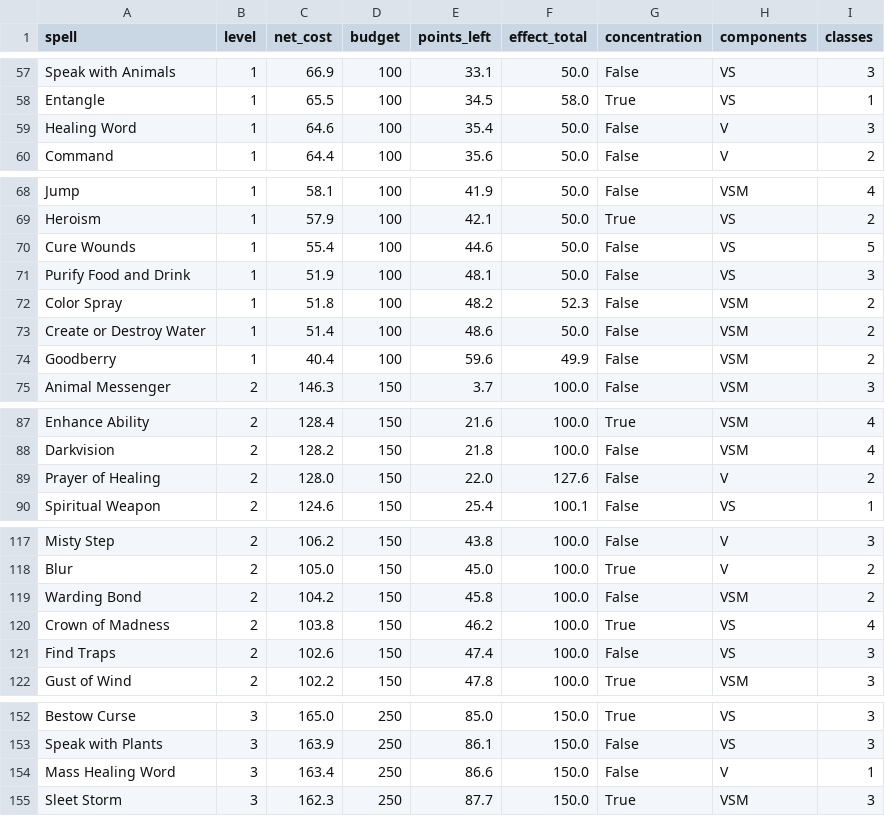
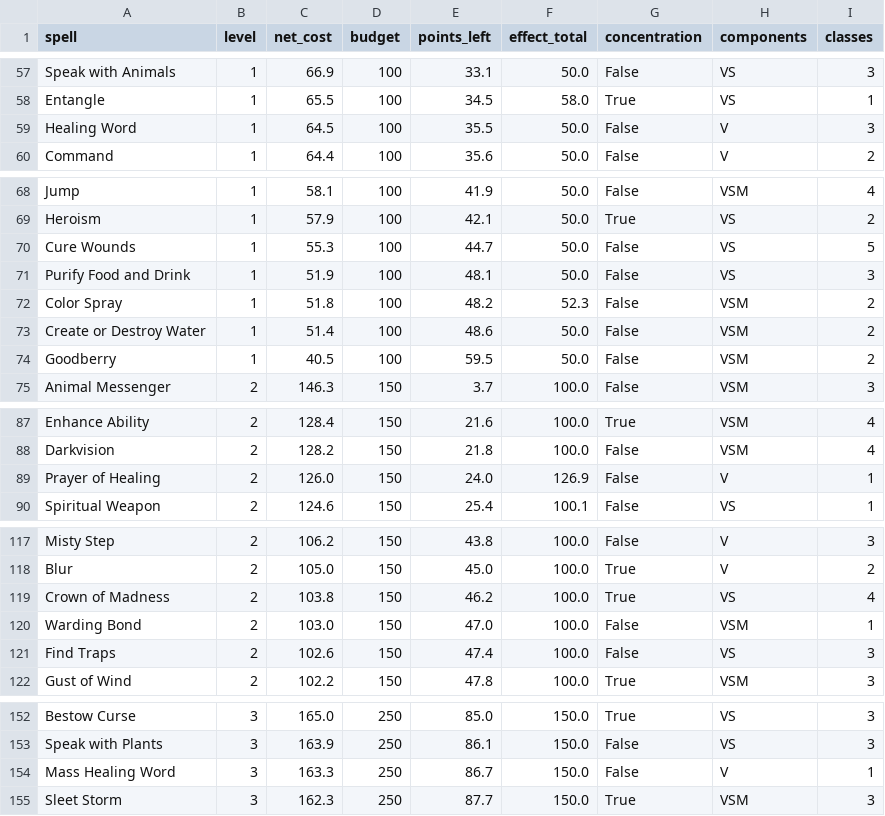
Before and after one commit to xenodorian/reverse-engineered-spells, a CSV file: data/spell-scores.csv, drawn as a sheet; only a part is shown, gaps mark what is left out.

```diff
--- a/data/spell-scores.csv
+++ b/data/spell-scores.csv
@@ -58,3 +58,3 @@ Speak with Animals,1,66.9,100,33.1,50.0,False,VS,3
 Entangle,1,65.5,100,34.5,58.0,True,VS,1
-Healing Word,1,64.6,100,35.4,50.0,False,V,3
+Healing Word,1,64.5,100,35.5,50.0,False,V,3
 Command,1,64.4,100,35.6,50.0,False,V,2
@@ -69,3 +69,3 @@ Jump,1,58.1,100,41.9,50.0,False,VSM,4
 Heroism,1,57.9,100,42.1,50.0,True,VS,2
-Cure Wounds,1,55.4,100,44.6,50.0,False,VS,5
+Cure Wounds,1,55.3,100,44.7,50.0,False,VS,5
 Purify Food and Drink,1,51.9,100,48.1,50.0,False,VS,3
@@ -73,3 +73,3 @@ Color Spray,1,51.8,100,48.2,52.3,False,VSM,2
 Create or Destroy Water,1,51.4,100,48.6,50.0,False,VSM,2
-Goodberry,1,40.4,100,59.6,49.9,False,VSM,2
+Goodberry,1,40.5,100,59.5,50.0,False,VSM,2
 Animal Messenger,2,146.3,150,3.7,100.0,False,VSM,3
@@ -88,3 +88,3 @@ Enhance Ability,2,128.4,150,21.6,100.0,True,VSM,4
 Darkvision,2,128.2,150,21.8,100.0,False,VSM,4
-Prayer of Healing,2,128.0,150,22.0,127.6,False,V,2
+Prayer of Healing,2,126.0,150,24.0,126.9,False,V,1
 Spiritual Weapon,2,124.6,150,25.4,100.1,False,VS,1
@@ -118,4 +118,4 @@ Misty Step,2,106.2,150,43.8,100.0,False,V,3
 Blur,2,105.0,150,45.0,100.0,True,V,2
-Warding Bond,2,104.2,150,45.8,100.0,False,VSM,2
 Crown of Madness,2,103.8,150,46.2,100.0,True,VS,4
+Warding Bond,2,103.0,150,47.0,100.0,False,VSM,1
 Find Traps,2,102.6,150,47.4,100.0,False,VS,3
@@ -153,3 +153,3 @@ Bestow Curse,3,165.0,250,85.0,150.0,True,VS,3
 Speak with Plants,3,163.9,250,86.1,150.0,False,VS,3
-Mass Healing Word,3,163.4,250,86.6,150.0,False,V,1
+Mass Healing Word,3,163.3,250,86.7,150.0,False,V,1
 Sleet Storm,3,162.3,250,87.7,150.0,True,VSM,3
```
Also changed, not shown: 9 other files.
